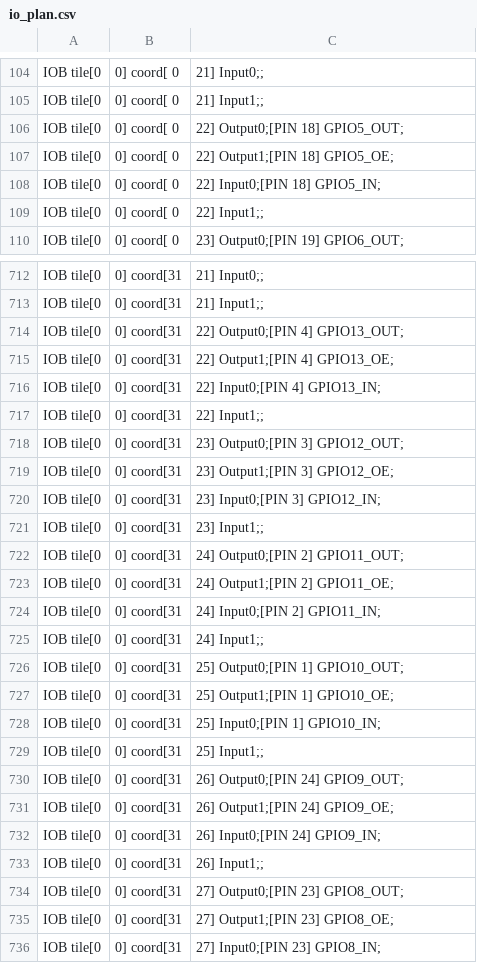
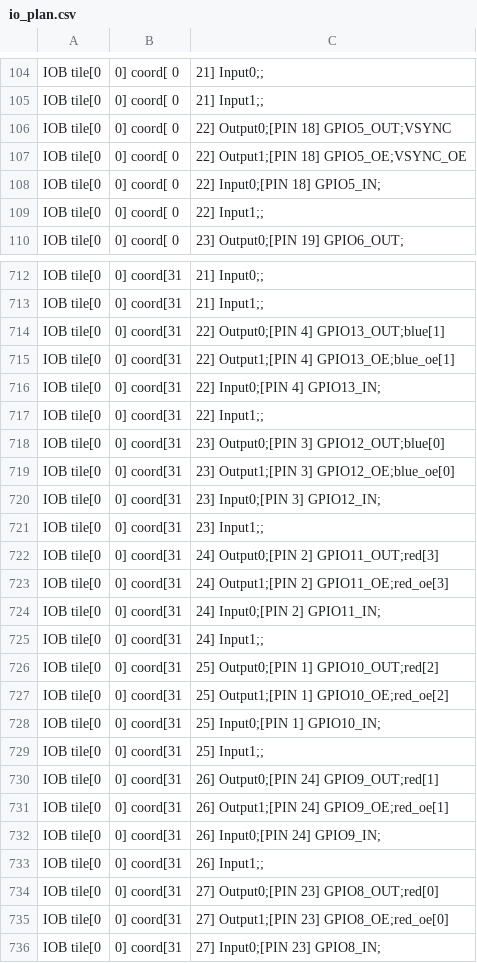
Before and after one commit to K4zuki/forgefpga-trial-report, a CSV file: vga_random/ffpga/src/io_plan.csv, drawn as a sheet; only a part is shown, gaps mark what is left out; the diff covers the shown part only.

```diff
--- a/vga_random/ffpga/src/io_plan.csv
+++ b/vga_random/ffpga/src/io_plan.csv
@@ -105,4 +105,4 @@ IOB tile[0, 0] coord[ 0, 21] Input0;;
 IOB tile[0, 0] coord[ 0, 21] Input1;;
-IOB tile[0, 0] coord[ 0, 22] Output0;[PIN 18] GPIO5_OUT;
-IOB tile[0, 0] coord[ 0, 22] Output1;[PIN 18] GPIO5_OE;
+IOB tile[0, 0] coord[ 0, 22] Output0;[PIN 18] GPIO5_OUT;VSYNC
+IOB tile[0, 0] coord[ 0, 22] Output1;[PIN 18] GPIO5_OE;VSYNC_OE
 IOB tile[0, 0] coord[ 0, 22] Input0;[PIN 18] GPIO5_IN;
@@ -713,24 +713,24 @@ IOB tile[0, 0] coord[31, 21] Input0;;
 IOB tile[0, 0] coord[31, 21] Input1;;
-IOB tile[0, 0] coord[31, 22] Output0;[PIN  4] GPIO13_OUT;
-IOB tile[0, 0] coord[31, 22] Output1;[PIN  4] GPIO13_OE;
+IOB tile[0, 0] coord[31, 22] Output0;[PIN  4] GPIO13_OUT;blue[1]
+IOB tile[0, 0] coord[31, 22] Output1;[PIN  4] GPIO13_OE;blue_oe[1]
 IOB tile[0, 0] coord[31, 22] Input0;[PIN  4] GPIO13_IN;
 IOB tile[0, 0] coord[31, 22] Input1;;
-IOB tile[0, 0] coord[31, 23] Output0;[PIN  3] GPIO12_OUT;
-IOB tile[0, 0] coord[31, 23] Output1;[PIN  3] GPIO12_OE;
+IOB tile[0, 0] coord[31, 23] Output0;[PIN  3] GPIO12_OUT;blue[0]
+IOB tile[0, 0] coord[31, 23] Output1;[PIN  3] GPIO12_OE;blue_oe[0]
 IOB tile[0, 0] coord[31, 23] Input0;[PIN  3] GPIO12_IN;
 IOB tile[0, 0] coord[31, 23] Input1;;
-IOB tile[0, 0] coord[31, 24] Output0;[PIN  2] GPIO11_OUT;
-IOB tile[0, 0] coord[31, 24] Output1;[PIN  2] GPIO11_OE;
+IOB tile[0, 0] coord[31, 24] Output0;[PIN  2] GPIO11_OUT;red[3]
+IOB tile[0, 0] coord[31, 24] Output1;[PIN  2] GPIO11_OE;red_oe[3]
 IOB tile[0, 0] coord[31, 24] Input0;[PIN  2] GPIO11_IN;
 IOB tile[0, 0] coord[31, 24] Input1;;
-IOB tile[0, 0] coord[31, 25] Output0;[PIN  1] GPIO10_OUT;
-IOB tile[0, 0] coord[31, 25] Output1;[PIN  1] GPIO10_OE;
+IOB tile[0, 0] coord[31, 25] Output0;[PIN  1] GPIO10_OUT;red[2]
+IOB tile[0, 0] coord[31, 25] Output1;[PIN  1] GPIO10_OE;red_oe[2]
 IOB tile[0, 0] coord[31, 25] Input0;[PIN  1] GPIO10_IN;
 IOB tile[0, 0] coord[31, 25] Input1;;
-IOB tile[0, 0] coord[31, 26] Output0;[PIN 24] GPIO9_OUT;
-IOB tile[0, 0] coord[31, 26] Output1;[PIN 24] GPIO9_OE;
+IOB tile[0, 0] coord[31, 26] Output0;[PIN 24] GPIO9_OUT;red[1]
+IOB tile[0, 0] coord[31, 26] Output1;[PIN 24] GPIO9_OE;red_oe[1]
 IOB tile[0, 0] coord[31, 26] Input0;[PIN 24] GPIO9_IN;
 IOB tile[0, 0] coord[31, 26] Input1;;
-IOB tile[0, 0] coord[31, 27] Output0;[PIN 23] GPIO8_OUT;
-IOB tile[0, 0] coord[31, 27] Output1;[PIN 23] GPIO8_OE;
+IOB tile[0, 0] coord[31, 27] Output0;[PIN 23] GPIO8_OUT;red[0]
+IOB tile[0, 0] coord[31, 27] Output1;[PIN 23] GPIO8_OE;red_oe[0]
 IOB tile[0, 0] coord[31, 27] Input0;[PIN 23] GPIO8_IN;
```
Also changed, not shown: 17 edited cells elsewhere in this file.
